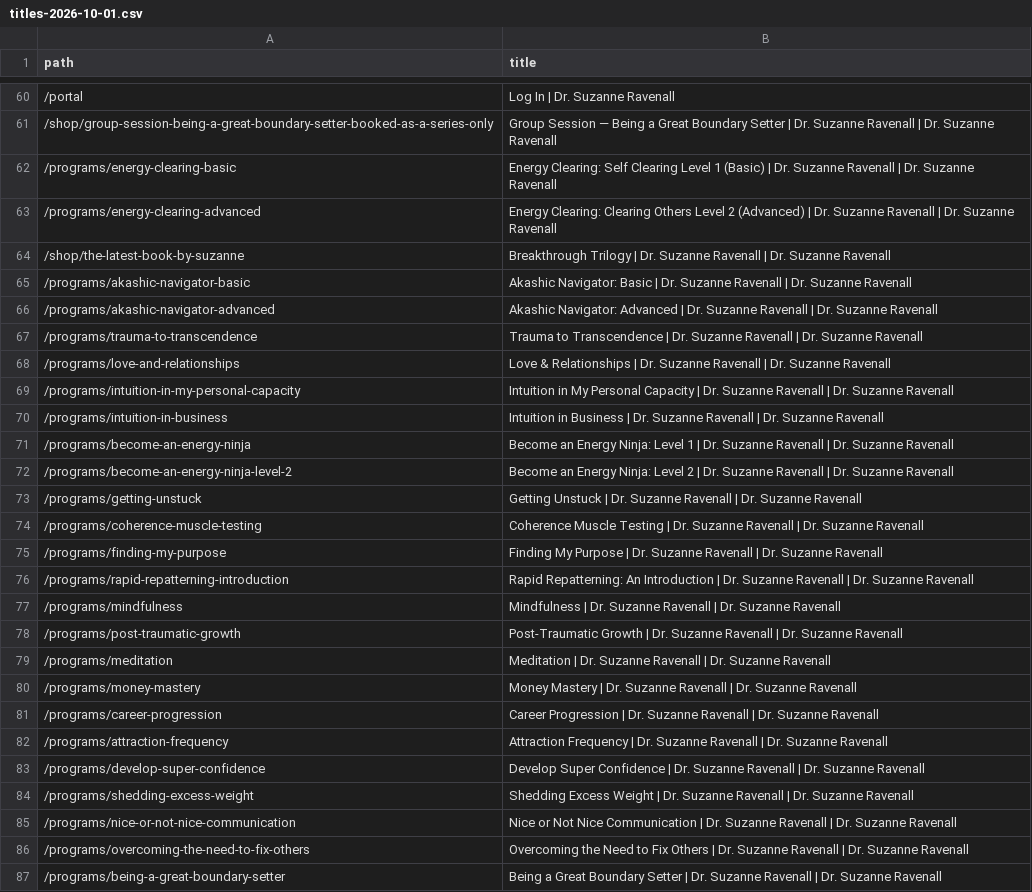
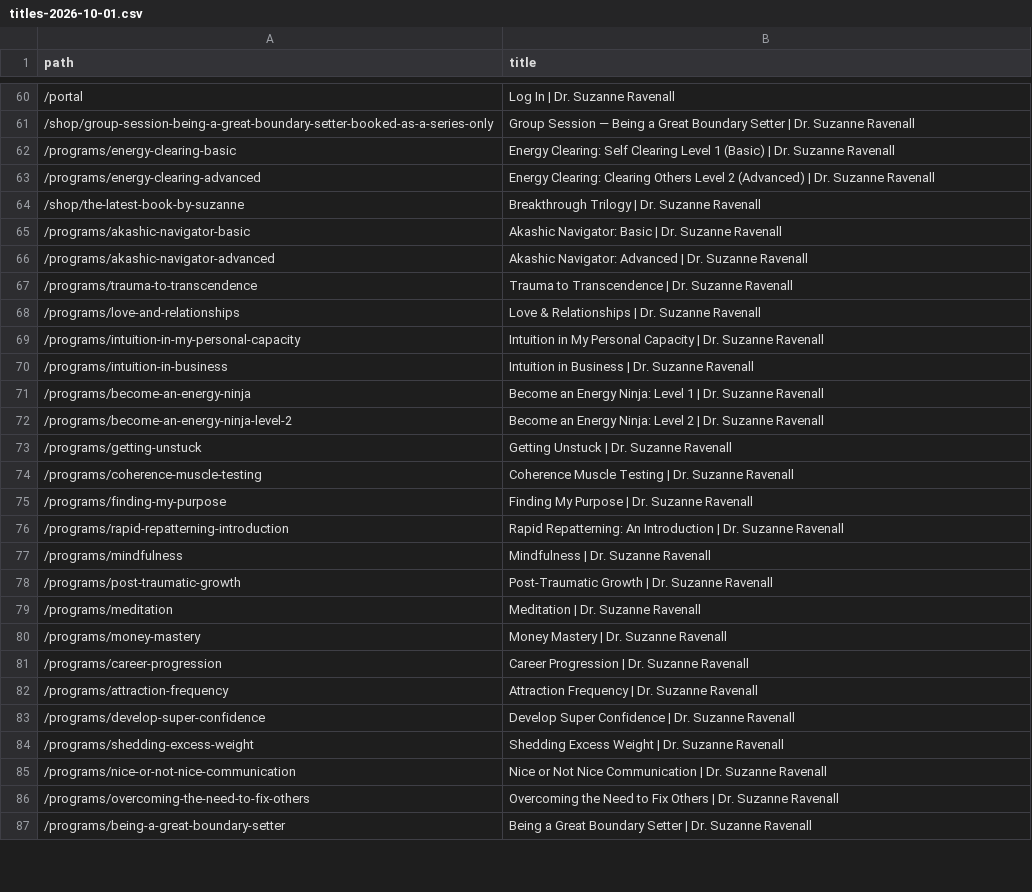
Before and after one commit to jfdercksen/suzanneravenall, a CSV file: docs/testing/results/titles-2026-10-01.csv, drawn as a sheet; only a part is shown, gaps mark what is left out; the diff covers the shown part only.

```diff
--- a/docs/testing/results/titles-2026-10-01.csv
+++ b/docs/testing/results/titles-2026-10-01.csv
@@ -60,28 +60,28 @@ path,title
 /portal,Log In | Dr. Suzanne Ravenall
-/shop/group-session-being-a-great-boundary-setter-booked-as-a-series-only,Group Session — Being a Great Boundary Setter | Dr. Suzanne Ravenall | Dr. Suzanne Ravenall
-/programs/energy-clearing-basic,Energy Clearing: Self Clearing Level 1 (Basic) | Dr. Suzanne Ravenall | Dr. Suzanne Ravenall
-/programs/energy-clearing-advanced,Energy Clearing: Clearing Others Level 2 (Advanced) | Dr. Suzanne Ravenall | Dr. Suzanne Ravenall
-/shop/the-latest-book-by-suzanne,Breakthrough Trilogy | Dr. Suzanne Ravenall | Dr. Suzanne Ravenall
-/programs/akashic-navigator-basic,Akashic Navigator: Basic | Dr. Suzanne Ravenall | Dr. Suzanne Ravenall
-/programs/akashic-navigator-advanced,Akashic Navigator: Advanced | Dr. Suzanne Ravenall | Dr. Suzanne Ravenall
-/programs/trauma-to-transcendence,Trauma to Transcendence | Dr. Suzanne Ravenall | Dr. Suzanne Ravenall
-/programs/love-and-relationships,Love & Relationships | Dr. Suzanne Ravenall | Dr. Suzanne Ravenall
-/programs/intuition-in-my-personal-capacity,Intuition in My Personal Capacity | Dr. Suzanne Ravenall | Dr. Suzanne Ravenall
-/programs/intuition-in-business,Intuition in Business | Dr. Suzanne Ravenall | Dr. Suzanne Ravenall
-/programs/become-an-energy-ninja,Become an Energy Ninja: Level 1 | Dr. Suzanne Ravenall | Dr. Suzanne Ravenall
-/programs/become-an-energy-ninja-level-2,Become an Energy Ninja: Level 2 | Dr. Suzanne Ravenall | Dr. Suzanne Ravenall
-/programs/getting-unstuck,Getting Unstuck | Dr. Suzanne Ravenall | Dr. Suzanne Ravenall
-/programs/coherence-muscle-testing,Coherence Muscle Testing | Dr. Suzanne Ravenall | Dr. Suzanne Ravenall
-/programs/finding-my-purpose,Finding My Purpose | Dr. Suzanne Ravenall | Dr. Suzanne Ravenall
-/programs/rapid-repatterning-introduction,Rapid Repatterning: An Introduction | Dr. Suzanne Ravenall | Dr. Suzanne Ravenall
-/programs/mindfulness,Mindfulness | Dr. Suzanne Ravenall | Dr. Suzanne Ravenall
-/programs/post-traumatic-growth,Post-Traumatic Growth | Dr. Suzanne Ravenall | Dr. Suzanne Ravenall
-/programs/meditation,Meditation | Dr. Suzanne Ravenall | Dr. Suzanne Ravenall
-/programs/money-mastery,Money Mastery | Dr. Suzanne Ravenall | Dr. Suzanne Ravenall
-/programs/career-progression,Career Progression | Dr. Suzanne Ravenall | Dr. Suzanne Ravenall
-/programs/attraction-frequency,Attraction Frequency | Dr. Suzanne Ravenall | Dr. Suzanne Ravenall
-/programs/develop-super-confidence,Develop Super Confidence | Dr. Suzanne Ravenall | Dr. Suzanne Ravenall
-/programs/shedding-excess-weight,Shedding Excess Weight | Dr. Suzanne Ravenall | Dr. Suzanne Ravenall
-/programs/nice-or-not-nice-communication,Nice or Not Nice Communication | Dr. Suzanne Ravenall | Dr. Suzanne Ravenall
-/programs/overcoming-the-need-to-fix-others,Overcoming the Need to Fix Others | Dr. Suzanne Ravenall | Dr. Suzanne Ravenall
-/programs/being-a-great-boundary-setter,Being a Great Boundary Setter | Dr. Suzanne Ravenall | Dr. Suzanne Ravenall
+/shop/group-session-being-a-great-boundary-setter-booked-as-a-series-only,Group Session — Being a Great Boundary Setter | Dr. Suzanne Ravenall
+/programs/energy-clearing-basic,Energy Clearing: Self Clearing Level 1 (Basic) | Dr. Suzanne Ravenall
+/programs/energy-clearing-advanced,Energy Clearing: Clearing Others Level 2 (Advanced) | Dr. Suzanne Ravenall
+/shop/the-latest-book-by-suzanne,Breakthrough Trilogy | Dr. Suzanne Ravenall
+/programs/akashic-navigator-basic,Akashic Navigator: Basic | Dr. Suzanne Ravenall
+/programs/akashic-navigator-advanced,Akashic Navigator: Advanced | Dr. Suzanne Ravenall
+/programs/trauma-to-transcendence,Trauma to Transcendence | Dr. Suzanne Ravenall
+/programs/love-and-relationships,Love & Relationships | Dr. Suzanne Ravenall
+/programs/intuition-in-my-personal-capacity,Intuition in My Personal Capacity | Dr. Suzanne Ravenall
+/programs/intuition-in-business,Intuition in Business | Dr. Suzanne Ravenall
+/programs/become-an-energy-ninja,Become an Energy Ninja: Level 1 | Dr. Suzanne Ravenall
+/programs/become-an-energy-ninja-level-2,Become an Energy Ninja: Level 2 | Dr. Suzanne Ravenall
+/programs/getting-unstuck,Getting Unstuck | Dr. Suzanne Ravenall
+/programs/coherence-muscle-testing,Coherence Muscle Testing | Dr. Suzanne Ravenall
+/programs/finding-my-purpose,Finding My Purpose | Dr. Suzanne Ravenall
+/programs/rapid-repatterning-introduction,Rapid Repatterning: An Introduction | Dr. Suzanne Ravenall
+/programs/mindfulness,Mindfulness | Dr. Suzanne Ravenall
+/programs/post-traumatic-growth,Post-Traumatic Growth | Dr. Suzanne Ravenall
+/programs/meditation,Meditation | Dr. Suzanne Ravenall
+/programs/money-mastery,Money Mastery | Dr. Suzanne Ravenall
+/programs/career-progression,Career Progression | Dr. Suzanne Ravenall
+/programs/attraction-frequency,Attraction Frequency | Dr. Suzanne Ravenall
+/programs/develop-super-confidence,Develop Super Confidence | Dr. Suzanne Ravenall
+/programs/shedding-excess-weight,Shedding Excess Weight | Dr. Suzanne Ravenall
+/programs/nice-or-not-nice-communication,Nice or Not Nice Communication | Dr. Suzanne Ravenall
+/programs/overcoming-the-need-to-fix-others,Overcoming the Need to Fix Others | Dr. Suzanne Ravenall
+/programs/being-a-great-boundary-setter,Being a Great Boundary Setter | Dr. Suzanne Ravenall
```
Also changed, not shown: 169 edited cells elsewhere in this file, 1 other file.
